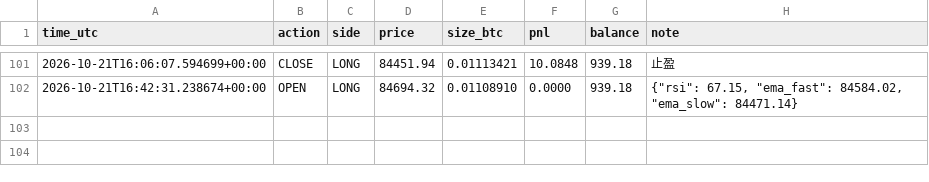
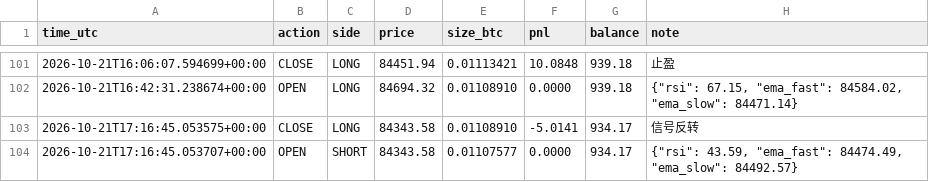
Before and after one commit to kk668900/btc-paper-bot, a CSV file: trades.csv, drawn as a sheet; only a part is shown, gaps mark what is left out; the diff names each change by its address in the sheet, - before the commit and + after, or states it on an @@ line.

```diff
--- a/trades.csv
+++ b/trades.csv
+row 103: 2026-10-21T17:16:45.053575+00:00 | CLOSE | LONG | 84343.58 | 0.01108910 | -5.0141 | 934.17 | 信号反转
+row 104: 2026-10-21T17:16:45.053707+00:00 | OPEN | SHORT | 84343.58 | 0.01107577 | 0.0000 | 934.17 | {"rsi": 43.59, "ema_fast": 84474.49, "ema_slow": 84492.57}
```
Also changed, not shown: 1 other file.
